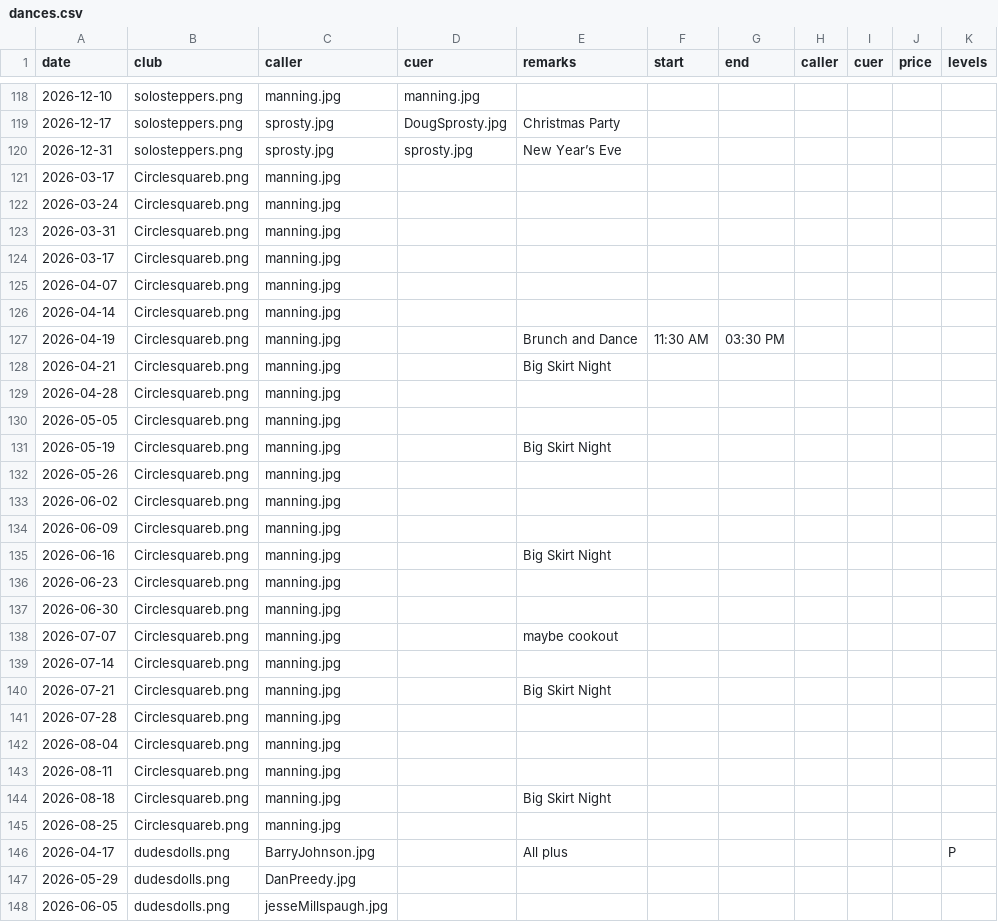
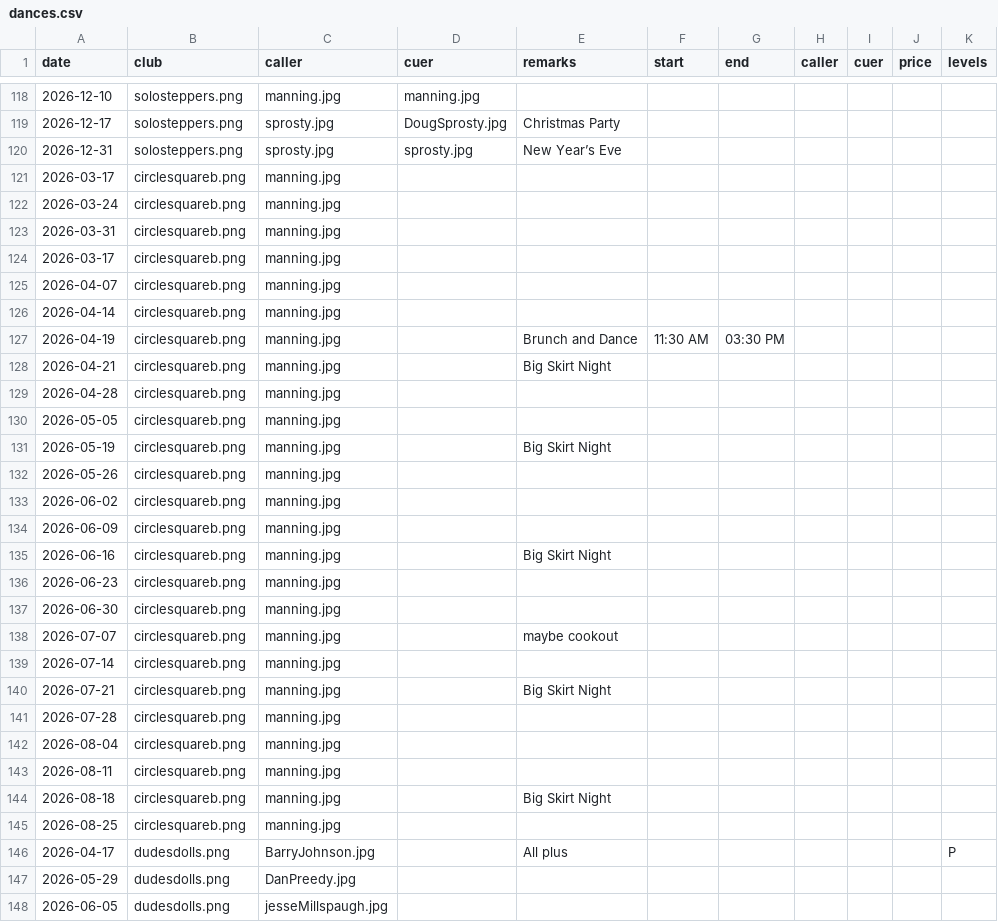
Before and after one commit to iowasquaredance/iowasquaredanceapp, a CSV file: dances.csv, drawn as a sheet; only a part is shown, gaps mark what is left out; the diff covers the shown part only.

```diff
--- a/dances.csv
+++ b/dances.csv
@@ -120,27 +120,27 @@ date,club,caller,cuer,remarks,start,end,caller,cuer,price,levels
 2026-12-31,solosteppers.png,sprosty.jpg,sprosty.jpg,New Year’s Eve,,,,,,
-2026-03-17,Circlesquareb.png,manning.jpg,,,,,,,,
-2026-03-24,Circlesquareb.png,manning.jpg,,,,,,,,
-2026-03-31,Circlesquareb.png,manning.jpg,,,,,,,,
-2026-03-17,Circlesquareb.png,manning.jpg,,,,,,,,
-2026-04-07,Circlesquareb.png,manning.jpg,,,,,,,,
-2026-04-14,Circlesquareb.png,manning.jpg,,,,,,,,
-2026-04-19,Circlesquareb.png,manning.jpg,,Brunch and Dance,11:30 AM,03:30 PM,,,,
-2026-04-21,Circlesquareb.png,manning.jpg,,Big Skirt Night,,,,,,
-2026-04-28,Circlesquareb.png,manning.jpg,,,,,,,,
-2026-05-05,Circlesquareb.png,manning.jpg,,,,,,,,
-2026-05-19,Circlesquareb.png,manning.jpg,,Big Skirt Night,,,,,,
-2026-05-26,Circlesquareb.png,manning.jpg,,,,,,,,
-2026-06-02,Circlesquareb.png,manning.jpg,,,,,,,,
-2026-06-09,Circlesquareb.png,manning.jpg,,,,,,,,
-2026-06-16,Circlesquareb.png,manning.jpg,,Big Skirt Night,,,,,,
-2026-06-23,Circlesquareb.png,manning.jpg,,,,,,,,
-2026-06-30,Circlesquareb.png,manning.jpg,,,,,,,,
-2026-07-07,Circlesquareb.png,manning.jpg,,maybe cookout,,,,,,
-2026-07-14,Circlesquareb.png,manning.jpg,,,,,,,,
-2026-07-21,Circlesquareb.png,manning.jpg,,Big Skirt Night,,,,,,
-2026-07-28,Circlesquareb.png,manning.jpg,,,,,,,,
-2026-08-04,Circlesquareb.png,manning.jpg,,,,,,,,
-2026-08-11,Circlesquareb.png,manning.jpg,,,,,,,,
-2026-08-18,Circlesquareb.png,manning.jpg,,Big Skirt Night,,,,,,
-2026-08-25,Circlesquareb.png,manning.jpg,,,,,,,,
+2026-03-17,circlesquareb.png,manning.jpg,,,,,,,,
+2026-03-24,circlesquareb.png,manning.jpg,,,,,,,,
+2026-03-31,circlesquareb.png,manning.jpg,,,,,,,,
+2026-03-17,circlesquareb.png,manning.jpg,,,,,,,,
+2026-04-07,circlesquareb.png,manning.jpg,,,,,,,,
+2026-04-14,circlesquareb.png,manning.jpg,,,,,,,,
+2026-04-19,circlesquareb.png,manning.jpg,,Brunch and Dance,11:30 AM,03:30 PM,,,,
+2026-04-21,circlesquareb.png,manning.jpg,,Big Skirt Night,,,,,,
+2026-04-28,circlesquareb.png,manning.jpg,,,,,,,,
+2026-05-05,circlesquareb.png,manning.jpg,,,,,,,,
+2026-05-19,circlesquareb.png,manning.jpg,,Big Skirt Night,,,,,,
+2026-05-26,circlesquareb.png,manning.jpg,,,,,,,,
+2026-06-02,circlesquareb.png,manning.jpg,,,,,,,,
+2026-06-09,circlesquareb.png,manning.jpg,,,,,,,,
+2026-06-16,circlesquareb.png,manning.jpg,,Big Skirt Night,,,,,,
+2026-06-23,circlesquareb.png,manning.jpg,,,,,,,,
+2026-06-30,circlesquareb.png,manning.jpg,,,,,,,,
+2026-07-07,circlesquareb.png,manning.jpg,,maybe cookout,,,,,,
+2026-07-14,circlesquareb.png,manning.jpg,,,,,,,,
+2026-07-21,circlesquareb.png,manning.jpg,,Big Skirt Night,,,,,,
+2026-07-28,circlesquareb.png,manning.jpg,,,,,,,,
+2026-08-04,circlesquareb.png,manning.jpg,,,,,,,,
+2026-08-11,circlesquareb.png,manning.jpg,,,,,,,,
+2026-08-18,circlesquareb.png,manning.jpg,,Big Skirt Night,,,,,,
+2026-08-25,circlesquareb.png,manning.jpg,,,,,,,,
 2026-04-17,dudesdolls.png,BarryJohnson.jpg,,All plus,,,,,,P
```
Also changed, not shown: 7 added rows elsewhere in this file, clubs.csv.
